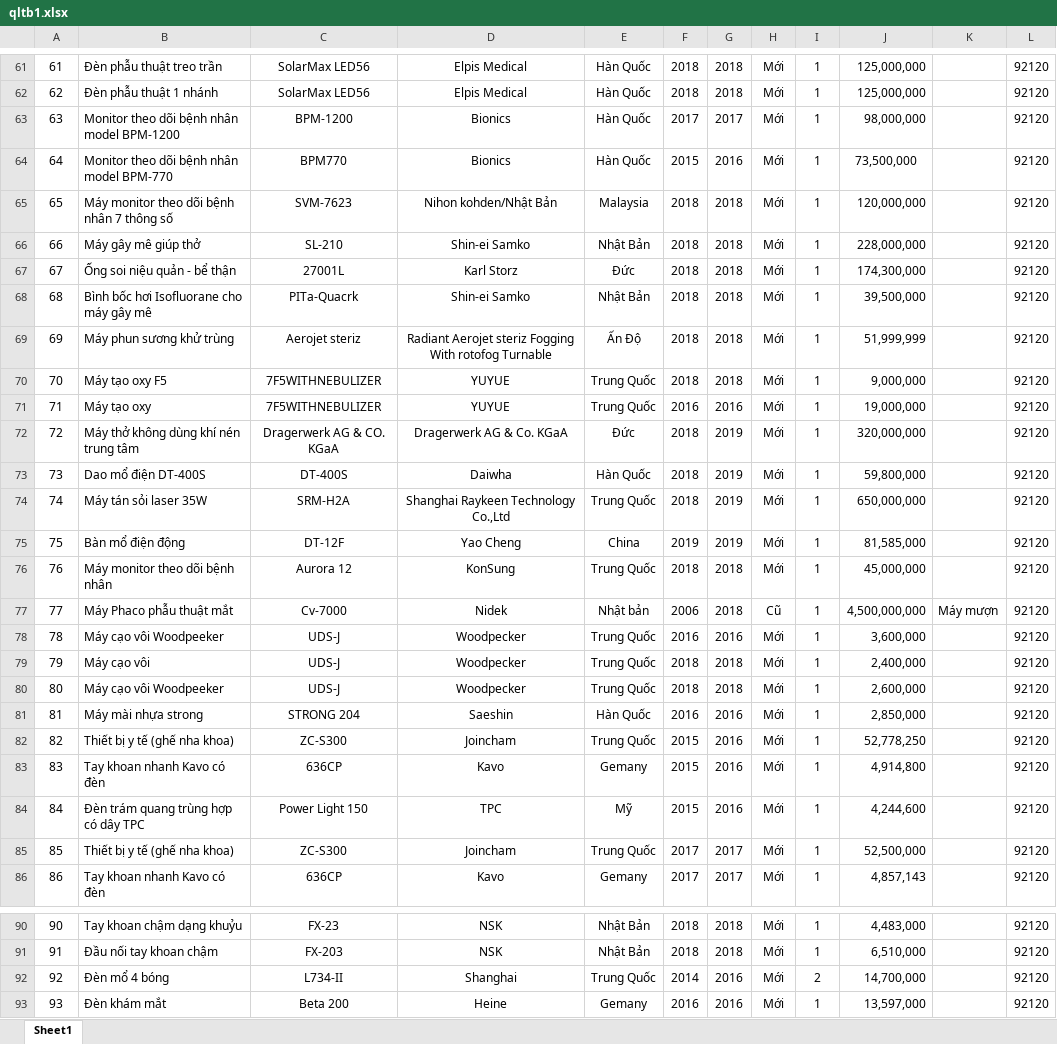
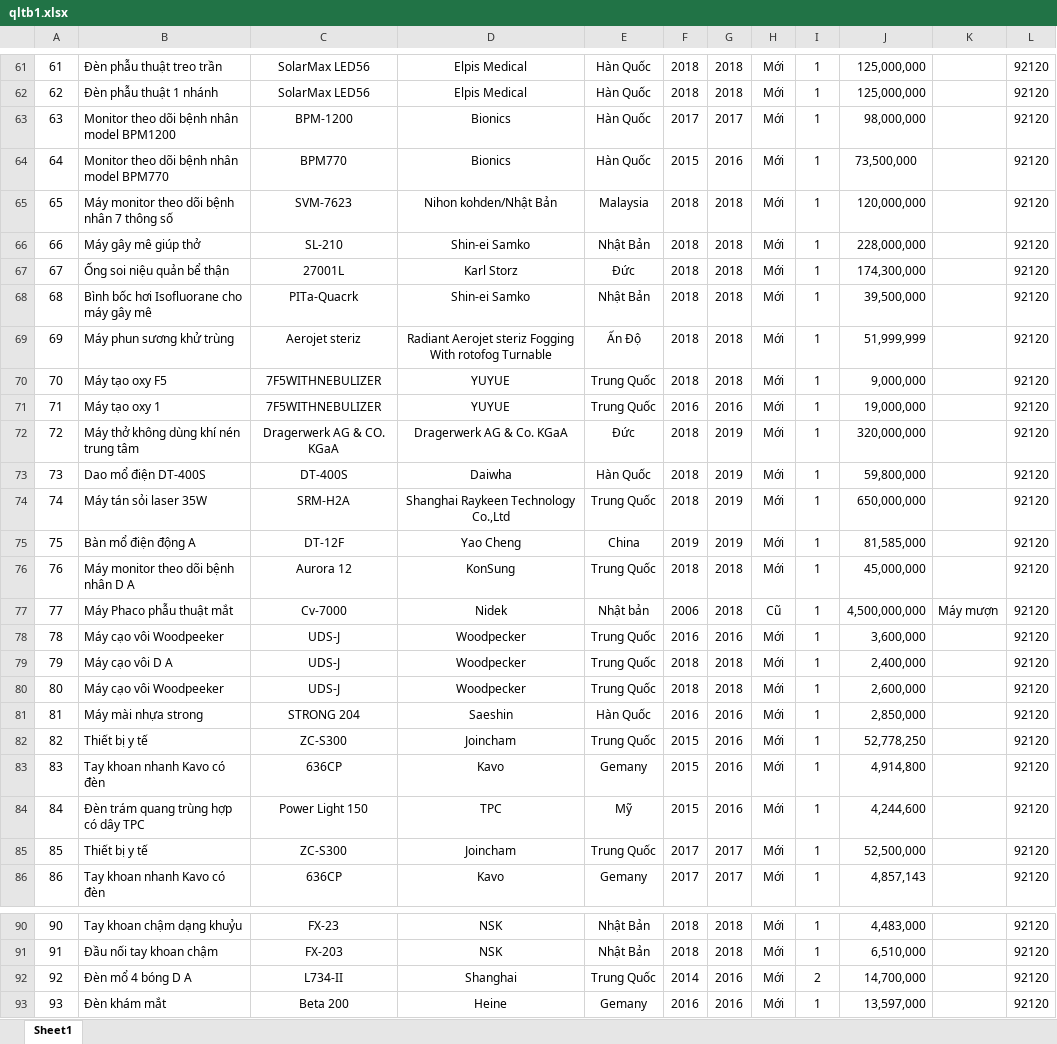
Before and after one commit to pdanh2682000/manager_device_tmd, an Excel workbook: QLTB/qltb1.xlsx, sheet Sheet1, drawn as a sheet; only a part is shown, gaps mark what is left out; values as stored, in another font and other column widths than the file's, no borders; the diff covers the shown part only; the diff names each change by its address in the sheet, - before the commit and + after, or states it on an @@ line.

```diff
--- a/QLTB/qltb1.xlsx (sheet Sheet1)
+++ b/QLTB/qltb1.xlsx (sheet Sheet1)
-B63: Monitor theo dõi bệnh nhân model BPM-1200
+B63: Monitor theo dõi bệnh nhân model BPM1200
-B64: Monitor theo dõi bệnh nhân model BPM-770
+B64: Monitor theo dõi bệnh nhân model BPM770
-B67: Ống soi niệu quản - bể thận
+B67: Ống soi niệu quản bể thận
-B71: Máy tạo oxy
+B71: Máy tạo oxy 1
-B75: Bàn mổ điện động
+B75: Bàn mổ điện động A
-B76: Máy monitor theo dõi bệnh nhân
+B76: Máy monitor theo dõi bệnh nhân D A
-B79: Máy cạo vôi
+B79: Máy cạo vôi D A
-B82: Thiết bị y tế (ghế nha khoa)
+B82: Thiết bị y tế
-B85: Thiết bị y tế (ghế nha khoa)
+B85: Thiết bị y tế
-B92: Đèn mổ 4 bóng
+B92: Đèn mổ 4 bóng D A
```
Also changed, not shown: 39 edited cells elsewhere in this sheet, 58 other files.
